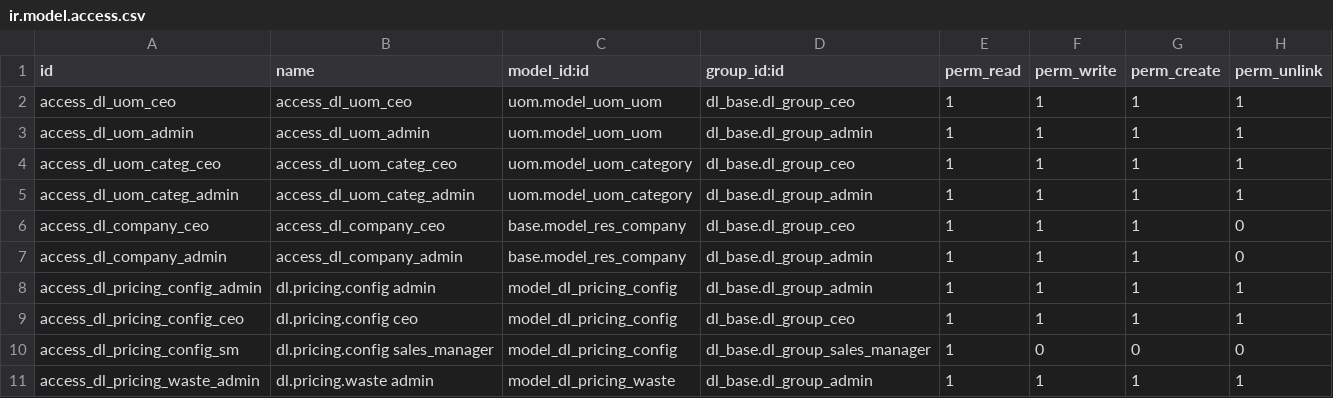
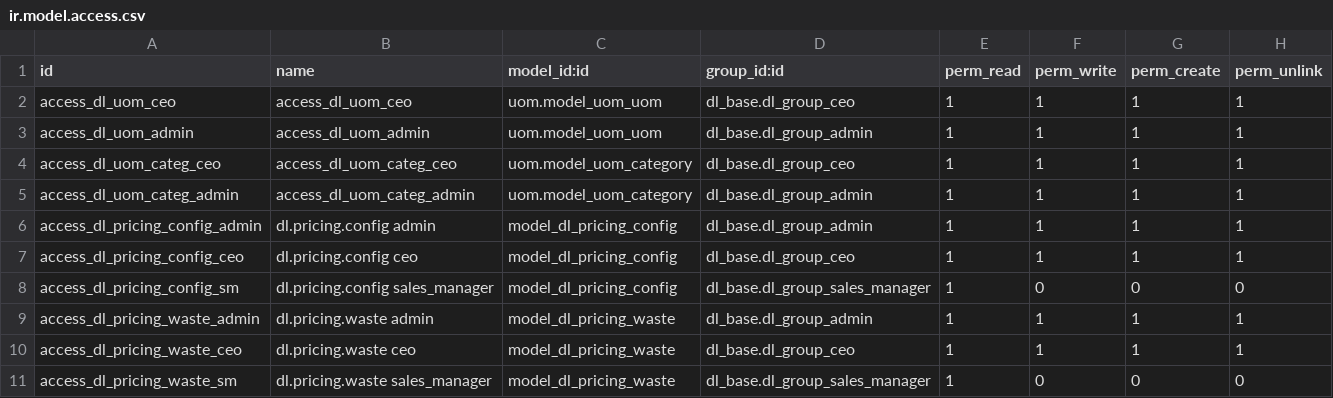
Before and after one commit to quankmksnb/dailinh-odoo-erp, a CSV file: dlm-erp/dl_config/security/ir.model.access.csv, drawn as a sheet; only a part is shown; the shorter side is filled out with more unchanged rows; the diff names each change by its address in the sheet, - before the commit and + after, or states it on an @@ line.

Commit message:
feat(ui): remove company-related views, controllers, and styles to streamline the user interface

```diff
--- a/dlm-erp/dl_config/security/ir.model.access.csv
+++ b/dlm-erp/dl_config/security/ir.model.access.csv
-row 6: access_dl_company_ceo | access_dl_company_ceo | base.model_res_company | dl_base.dl_group_ceo | 1 | 1 | 1 | 0
-row 7: access_dl_company_admin | access_dl_company_admin | base.model_res_company | dl_base.dl_group_admin | 1 | 1 | 1 | 0
```
Also changed, not shown: 10 other files.
